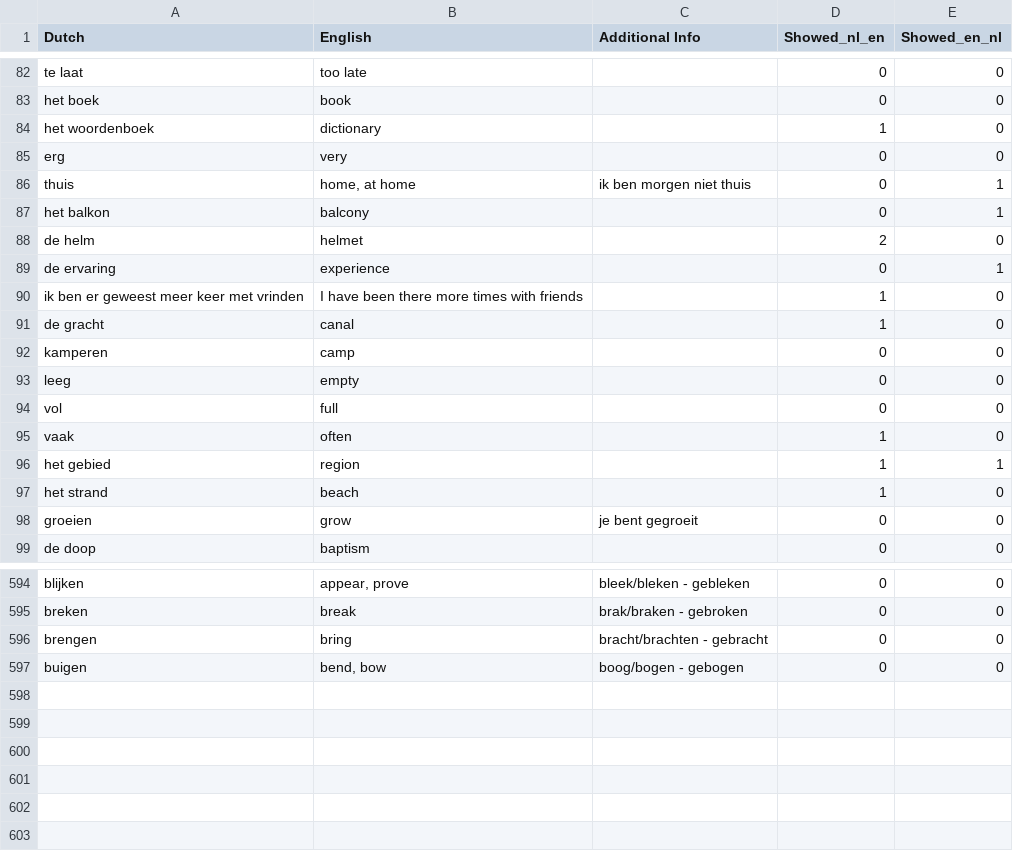
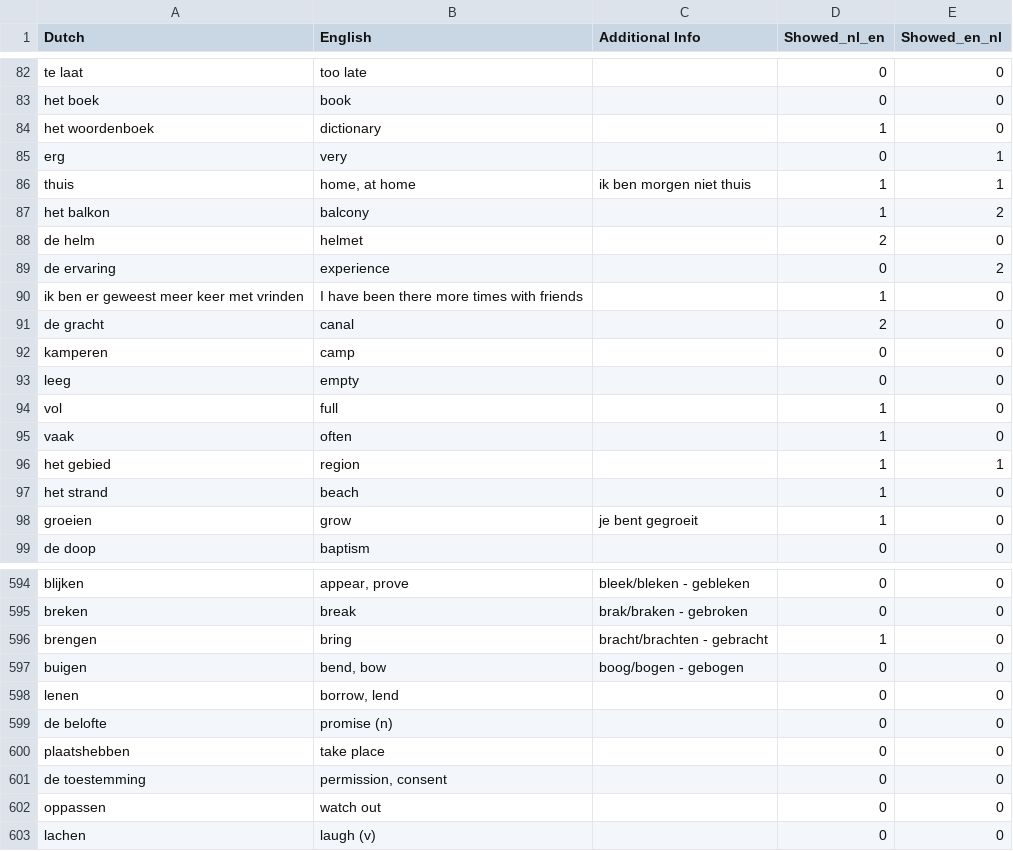
Before and after one commit to xristosl0610/vocabulary-quiz, a CSV file: data/Dutch_Vocabulary.csv, drawn as a sheet; only a part is shown, gaps mark what is left out; the diff covers the shown part only.

Commit message:
update csv

```diff
--- a/data/Dutch_Vocabulary.csv
+++ b/data/Dutch_Vocabulary.csv
@@ -84,12 +84,12 @@ het boek,book,,0,0
 het woordenboek,dictionary,,1,0
-erg,very,,0,0
-thuis,"home, at home",ik ben morgen niet thuis,0,1
-het balkon,balcony,,0,1
+erg,very,,0,1
+thuis,"home, at home",ik ben morgen niet thuis,1,1
+het balkon,balcony,,1,2
 de helm,helmet,,2,0
-de ervaring,experience,,0,1
+de ervaring,experience,,0,2
 ik ben er geweest meer keer met vrinden,I have been there more times with friends,,1,0
-de gracht,canal,,1,0
+de gracht,canal,,2,0
 kamperen,camp,,0,0
 leeg,empty,,0,0
-vol,full,,0,0
+vol,full,,1,0
 vaak,often,,1,0
@@ -97,3 +97,3 @@ het gebied,region,,1,1
 het strand,beach,,1,0
-groeien,grow,je bent gegroeit,0,0
+groeien,grow,je bent gegroeit,1,0
 de doop,baptism,,0,0
@@ -595,3 +595,9 @@ blijken,"appear, prove",bleek/bleken - gebleken,0,0
 breken,break,brak/braken - gebroken,0,0
-brengen,bring,bracht/brachten - gebracht,0,0
+brengen,bring,bracht/brachten - gebracht,1,0
 buigen,"bend, bow",boog/bogen - gebogen,0,0
+lenen,"borrow, lend",,0,0
+de belofte,promise (n),,0,0
+plaatshebben,take place,,0,0
+de toestemming,"permission, consent",,0,0
+oppassen,watch out,,0,0
+lachen,laugh (v),,0,0
```
Also changed, not shown: 154 edited cells elsewhere in this file.
